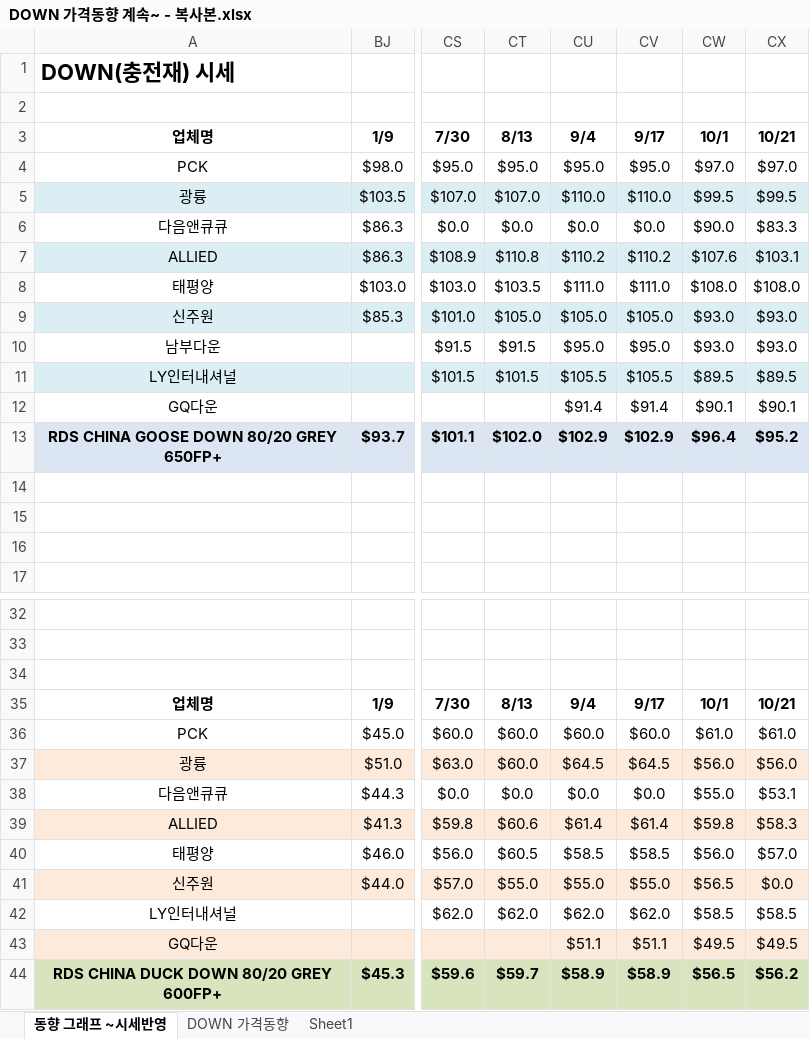
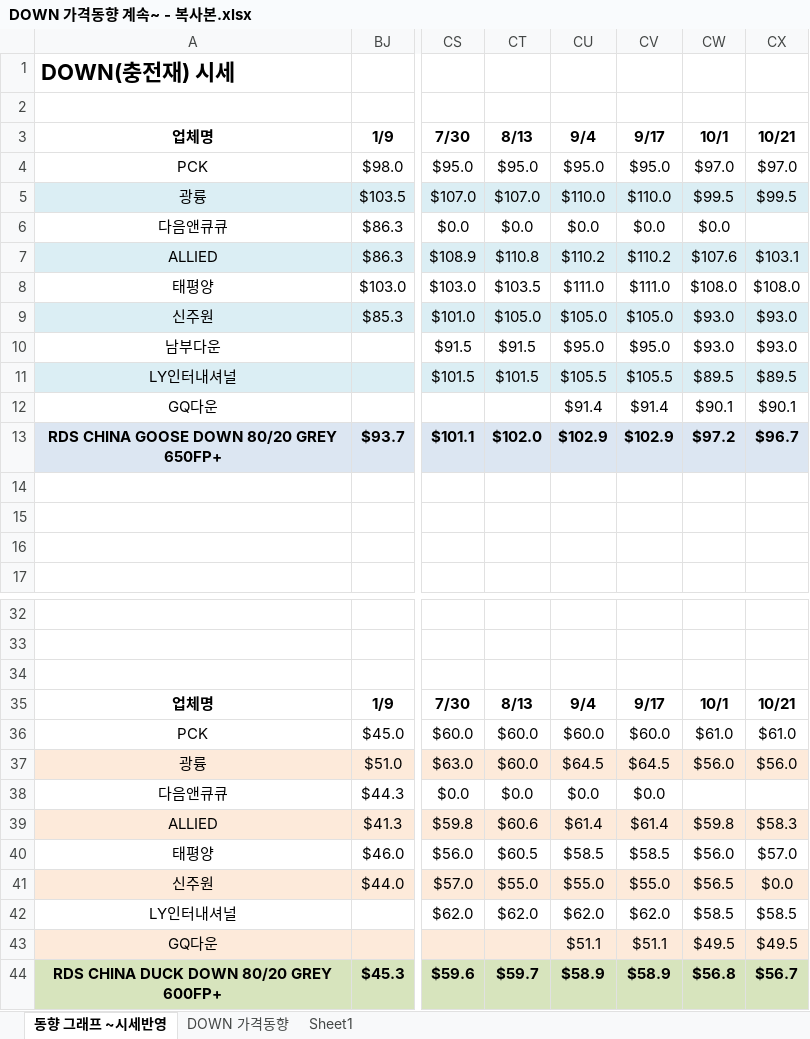
Before and after one commit to Kyungjun-Seo/Down-price-tracker, an Excel workbook: DOWN 가격동향 계속~ - 복사본.xlsx, sheet 동향 그래프 ~시세반영, drawn as a sheet; only a part is shown, gaps mark what is left out; values as stored, in another font and other column widths than the file's, no borders; charts and pictures not drawn; the diff names each change by its address in the sheet, - before the commit and + after, or states it on an @@ line.

Commit message:
chore: weekly down price update 2026-11-02

```diff
--- a/DOWN 가격동향 계속~ - 복사본.xlsx (sheet 동향 그래프 ~시세반영)
+++ b/DOWN 가격동향 계속~ - 복사본.xlsx (sheet 동향 그래프 ~시세반영)
-CW6 (10/1): $90.0
+CW6 (10/1): $0.0
-CX6 (10/21): $83.3
+CX6 (10/21): (empty)
-CW13 (10/1): $96.4
+CW13 (10/1): $97.2
-CX13 (10/21): $95.2
+CX13 (10/21): $96.7
-CW38 (10/1): $55.0
+CW38 (10/1): (empty)
-CX38 (10/21): $53.1
+CX38 (10/21): (empty)
-CW44 (10/1): $56.5
+CW44 (10/1): $56.8
-CX44 (10/21): $56.2
+CX44 (10/21): $56.7
```
Also changed, not shown: charts or pictures, 3 other files.
